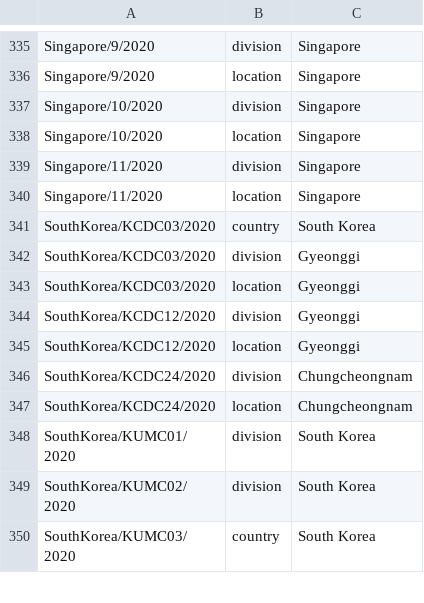
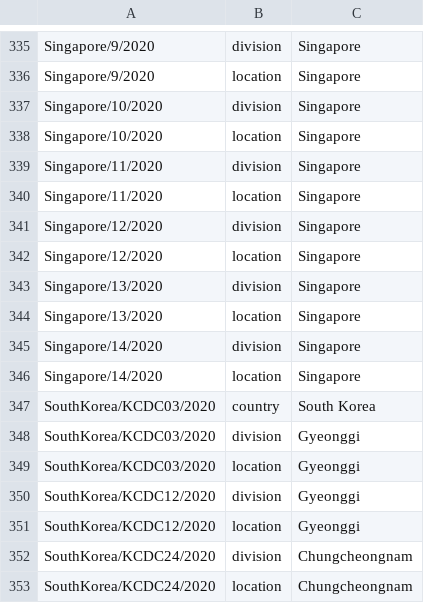
Before and after one commit to nextstrain/ncov-ingest, a TSV file: source-data/annotations.tsv, drawn as a sheet; only a part is shown, gaps mark what is left out; the shorter side is filled out with more unchanged rows; the diff names each change by its address in the sheet, - before the commit and + after, or states it on an @@ line.

Commit message:
Update annotations

```diff
--- a/source-data/annotations.tsv
+++ b/source-data/annotations.tsv
+row 341: Singapore/12/2020 | division | Singapore
+row 342: Singapore/12/2020 | location | Singapore
+row 343: Singapore/13/2020 | division | Singapore
+row 344: Singapore/13/2020 | location | Singapore
+row 345: Singapore/14/2020 | division | Singapore
+row 346: Singapore/14/2020 | location | Singapore
```
